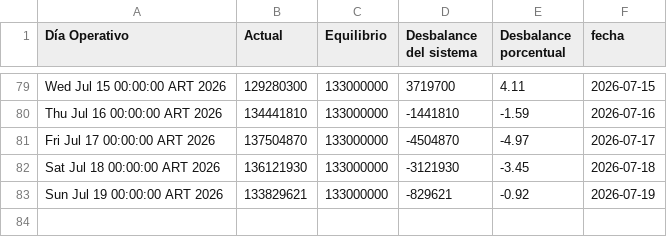
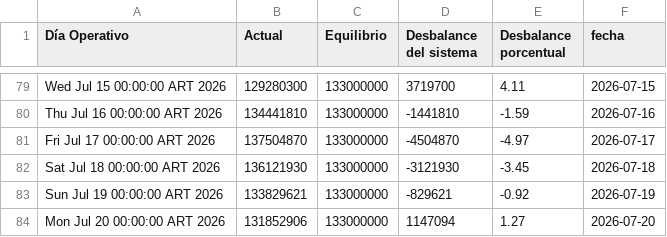
Before and after one commit to mpodeley/estado-del-sistema, a CSV file: data/tgn_system_state.csv, drawn as a sheet; only a part is shown, gaps mark what is left out.

```diff
--- a/data/tgn_system_state.csv
+++ b/data/tgn_system_state.csv
@@ -83 +83,2 @@ Sat Jul 18 00:00:00 ART 2026,136121930,133000000,-3121930,-3.45,2026-07-18
 Sun Jul 19 00:00:00 ART 2026,133829621,133000000,-829621,-0.92,2026-07-19
+Mon Jul 20 00:00:00 ART 2026,131852906,133000000,1147094,1.27,2026-07-20
```
Also changed, not shown: data/daily.csv, 2 other files.
